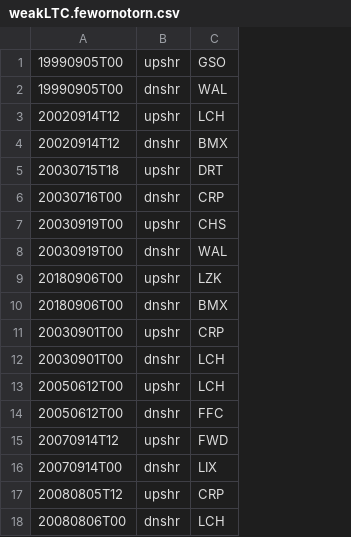
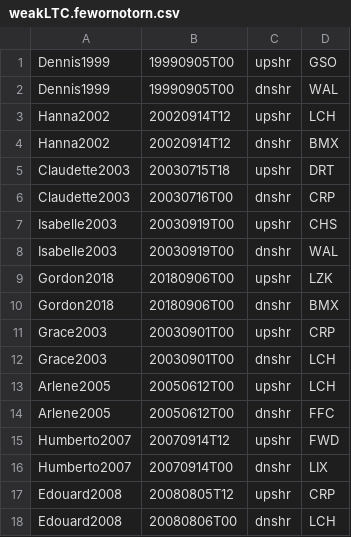
Before and after one commit to ahijevyc/vortexsoutheast, a CSV file: closest_observed_soundings/weakLTC.fewornotorn.csv, drawn as a sheet; the diff names each change by its address in the sheet, - before the commit and + after, or states it on an @@ line.

Commit message:
add stormname. Correct Hermine2010 and Bret typos

```diff
--- a/closest_observed_soundings/weakLTC.fewornotorn.csv
+++ b/closest_observed_soundings/weakLTC.fewornotorn.csv
+column A, rows 1-18: Dennis1999 | Dennis1999 | Hanna2002 | Hanna2002 | Claudette2003 | Claudette2003 | Isabelle2003 | Isabelle2003 | Gordon2018 | Gordon2018 | Grace2003 | Grace2003 | Arlene2005 | Arlene2005 | Humberto2007 | Humberto2007 | Edouard2008 | Edouard2008
```
Also changed, not shown: closest_observed_soundings/coastal.torn.csv, closest_observed_soundings/inland.torn.csv, 3 other files.
